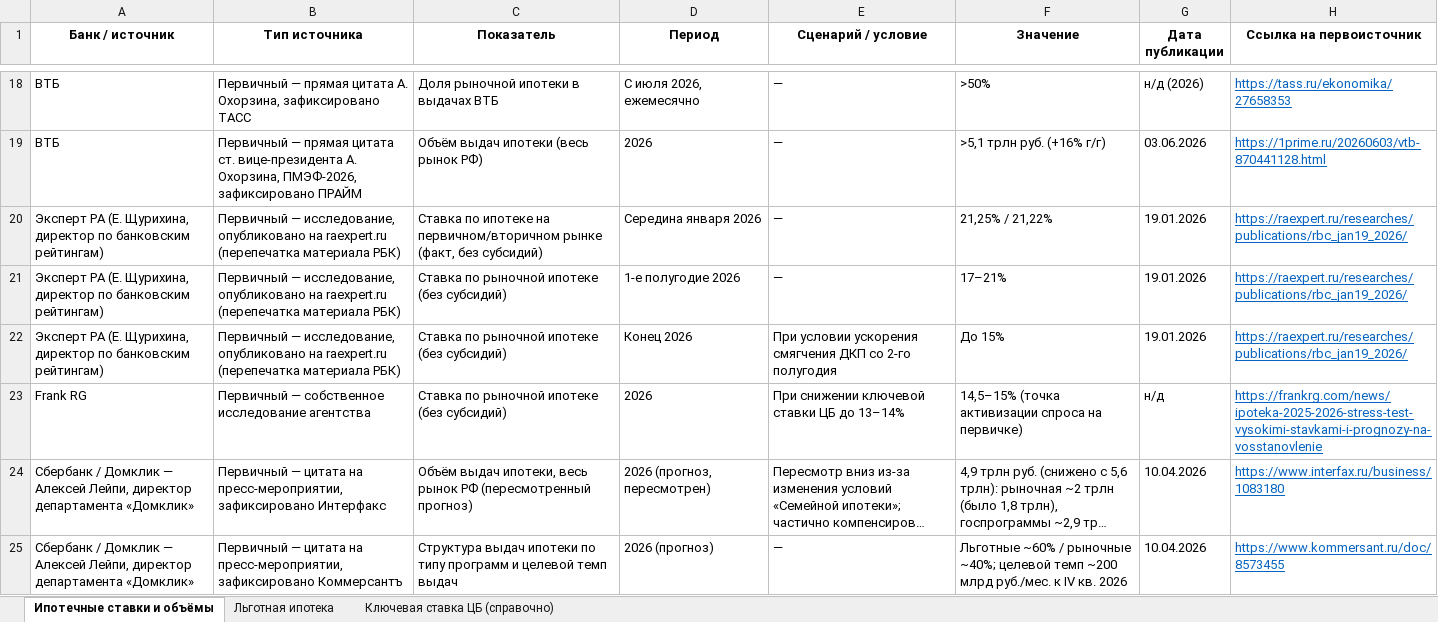
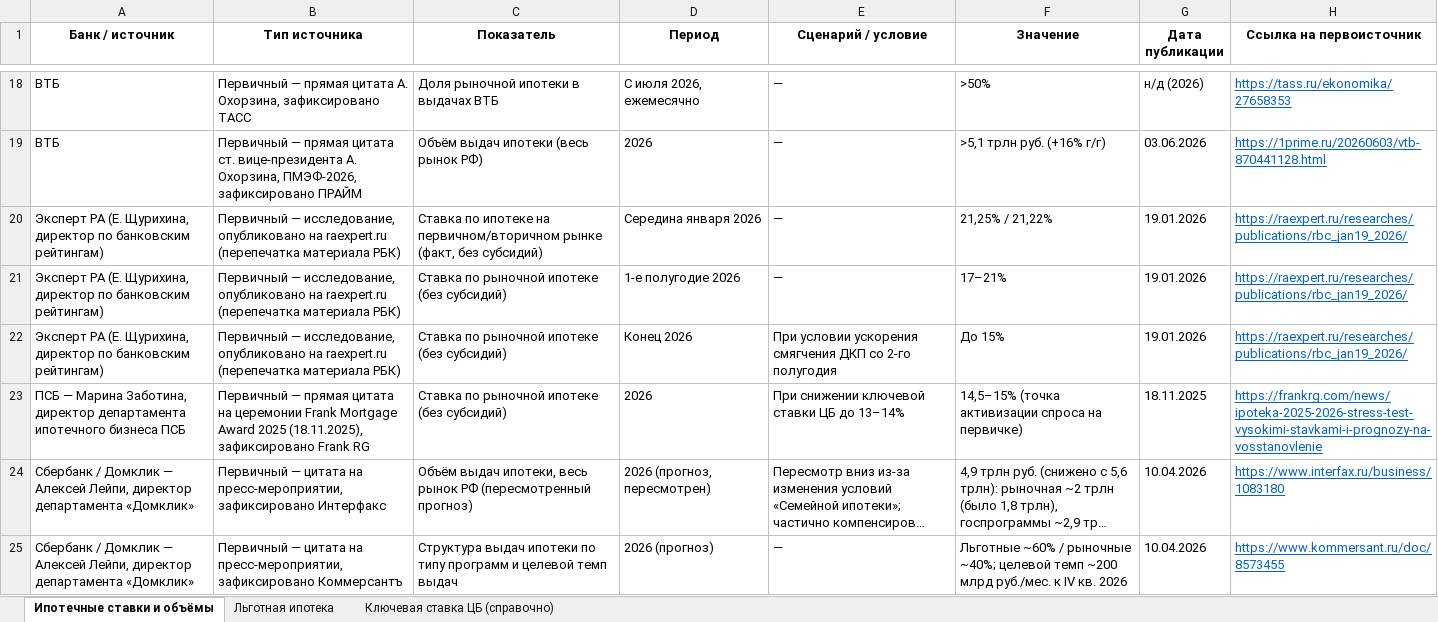
Before and after one commit to xchekh/ipo, an Excel workbook: Прогнозы банков по ипотеке.xlsx, sheet Ипотечные ставки и объёмы, drawn as a sheet; only a part is shown, gaps mark what is left out; long unchanged cells end in …; values as stored, in another font and other column widths than the file's, no borders; the diff names each change by its address in the sheet, - before the commit and + after, or states it on an @@ line.

```diff
--- a/Прогнозы банков по ипотеке.xlsx (sheet Ипотечные ставки и объёмы)
+++ b/Прогнозы банков по ипотеке.xlsx (sheet Ипотечные ставки и объёмы)
-A23 (Банк / источник): Frank RG
+A23 (Банк / источник): ПСБ — Марина Заботина, директор департамента ипотечного бизнеса ПСБ
-B23 (Тип источника): Первичный — собственное исследование агентства
+B23 (Тип источника): Первичный — прямая цитата на церемонии Frank Mortgage Award 2025 (18.11.2025), зафиксировано Frank RG
-G23 (Дата публикации): н/д
+G23 (Дата публикации): 18.11.2025
```
Also changed, not shown: 1 other file.
